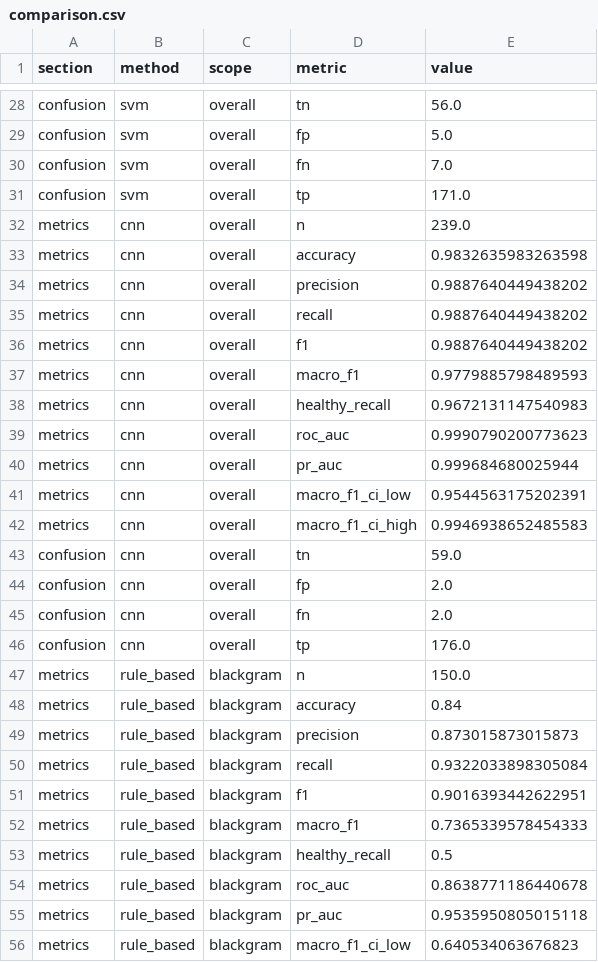
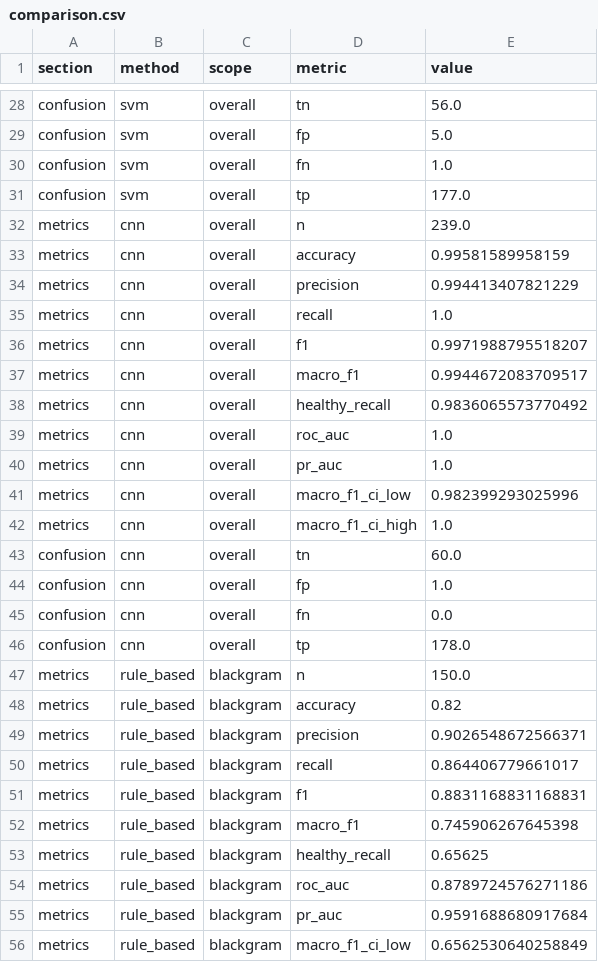
Before and after one commit to aryamanx5/Leaf_deases, a CSV file: results/comparison.csv, drawn as a sheet; only a part is shown, gaps mark what is left out; the diff covers the shown part only.

```diff
--- a/results/comparison.csv
+++ b/results/comparison.csv
@@ -29,28 +29,28 @@ confusion,svm,overall,tn,56.0
 confusion,svm,overall,fp,5.0
-confusion,svm,overall,fn,7.0
-confusion,svm,overall,tp,171.0
+confusion,svm,overall,fn,1.0
+confusion,svm,overall,tp,177.0
 metrics,cnn,overall,n,239.0
-metrics,cnn,overall,accuracy,0.9832635983263598
-metrics,cnn,overall,precision,0.9887640449438202
-metrics,cnn,overall,recall,0.9887640449438202
-metrics,cnn,overall,f1,0.9887640449438202
-metrics,cnn,overall,macro_f1,0.9779885798489593
-metrics,cnn,overall,healthy_recall,0.9672131147540983
-metrics,cnn,overall,roc_auc,0.9990790200773623
-metrics,cnn,overall,pr_auc,0.999684680025944
-metrics,cnn,overall,macro_f1_ci_low,0.9544563175202391
-metrics,cnn,overall,macro_f1_ci_high,0.9946938652485583
-confusion,cnn,overall,tn,59.0
-confusion,cnn,overall,fp,2.0
-confusion,cnn,overall,fn,2.0
-confusion,cnn,overall,tp,176.0
+metrics,cnn,overall,accuracy,0.99581589958159
+metrics,cnn,overall,precision,0.994413407821229
+metrics,cnn,overall,recall,1.0
+metrics,cnn,overall,f1,0.9971988795518207
+metrics,cnn,overall,macro_f1,0.9944672083709517
+metrics,cnn,overall,healthy_recall,0.9836065573770492
+metrics,cnn,overall,roc_auc,1.0
+metrics,cnn,overall,pr_auc,1.0
+metrics,cnn,overall,macro_f1_ci_low,0.982399293025996
+metrics,cnn,overall,macro_f1_ci_high,1.0
+confusion,cnn,overall,tn,60.0
+confusion,cnn,overall,fp,1.0
+confusion,cnn,overall,fn,0.0
+confusion,cnn,overall,tp,178.0
 metrics,rule_based,blackgram,n,150.0
-metrics,rule_based,blackgram,accuracy,0.84
-metrics,rule_based,blackgram,precision,0.873015873015873
-metrics,rule_based,blackgram,recall,0.9322033898305084
-metrics,rule_based,blackgram,f1,0.9016393442622951
-metrics,rule_based,blackgram,macro_f1,0.7365339578454333
-metrics,rule_based,blackgram,healthy_recall,0.5
-metrics,rule_based,blackgram,roc_auc,0.8638771186440678
-metrics,rule_based,blackgram,pr_auc,0.9535950805015118
-metrics,rule_based,blackgram,macro_f1_ci_low,0.640534063676823
+metrics,rule_based,blackgram,accuracy,0.82
+metrics,rule_based,blackgram,precision,0.9026548672566371
+metrics,rule_based,blackgram,recall,0.864406779661017
+metrics,rule_based,blackgram,f1,0.8831168831168831
+metrics,rule_based,blackgram,macro_f1,0.745906267645398
+metrics,rule_based,blackgram,healthy_recall,0.65625
+metrics,rule_based,blackgram,roc_auc,0.8789724576271186
+metrics,rule_based,blackgram,pr_auc,0.9591688680917684
+metrics,rule_based,blackgram,macro_f1_ci_low,0.6562530640258849
```
Also changed, not shown: 114 edited cells elsewhere in this file, results/cnn_predictions.csv, 37 other files.
